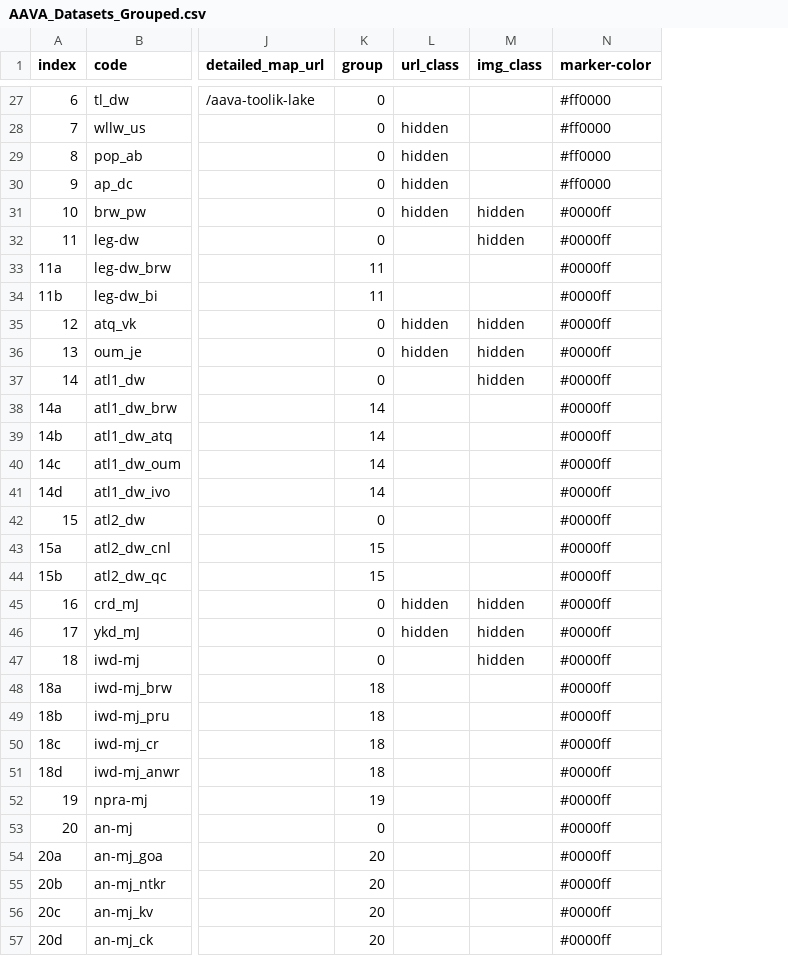
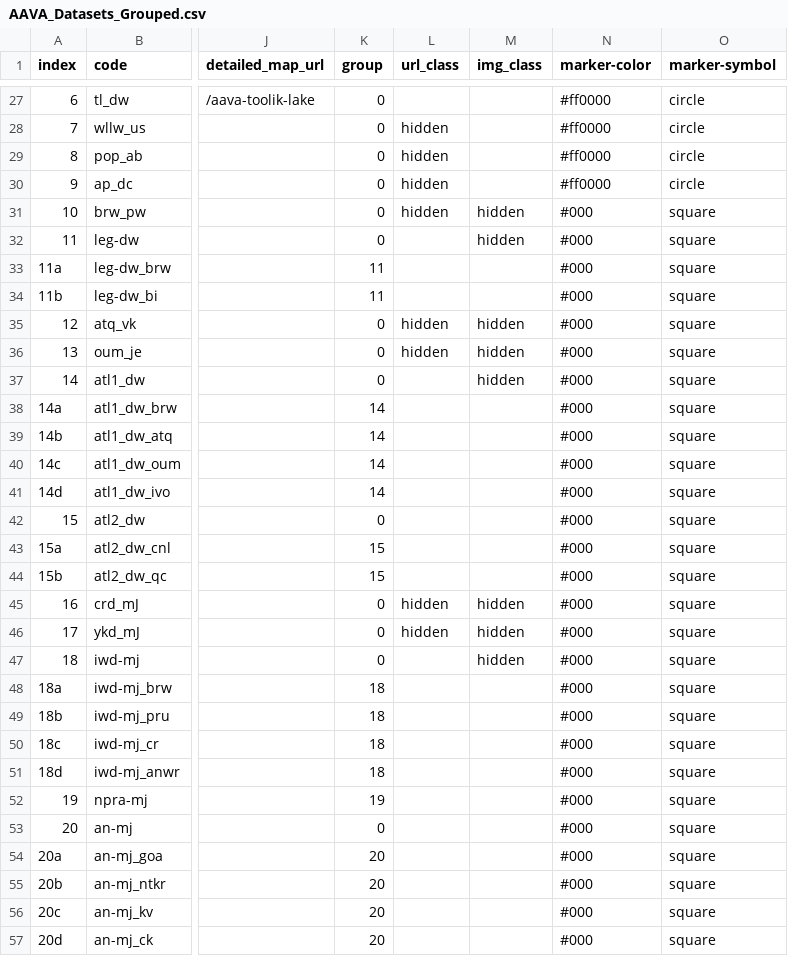
Before and after one commit to gina-alaska/aava-datasets, a CSV file: AAVA_Datasets_Grouped/AAVA_Datasets_Grouped.csv, drawn as a sheet; only a part is shown, gaps mark what is left out; the diff covers the shown part only; the diff names each change by its address in the sheet, - before the commit and + after, or states it on an @@ line.

```diff
--- a/AAVA_Datasets_Grouped/AAVA_Datasets_Grouped.csv
+++ b/AAVA_Datasets_Grouped/AAVA_Datasets_Grouped.csv
+column O (marker-symbol), rows 27-57: circle | circle | circle | circle | square | square | square | square | square | square | square | square | square | square | square | square | square | square | square | square | square | square | square | square | square | square | square | square | square | square | square
-N31:N57 (marker-color): #0000ff
+N31:N57 (marker-color): #000
```
Also changed, not shown: 37 edited cells elsewhere in this file, 12 other files.
